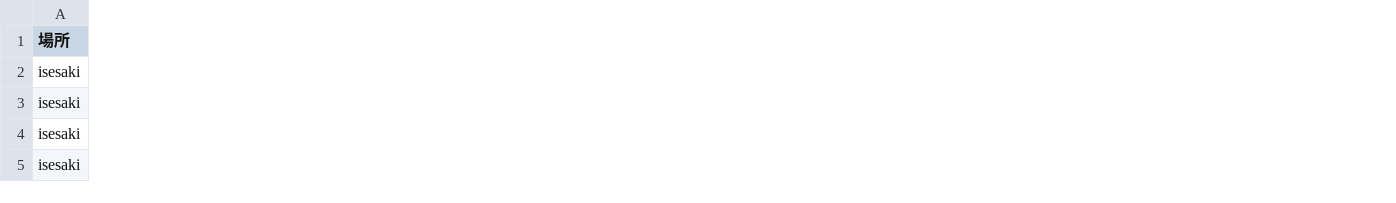
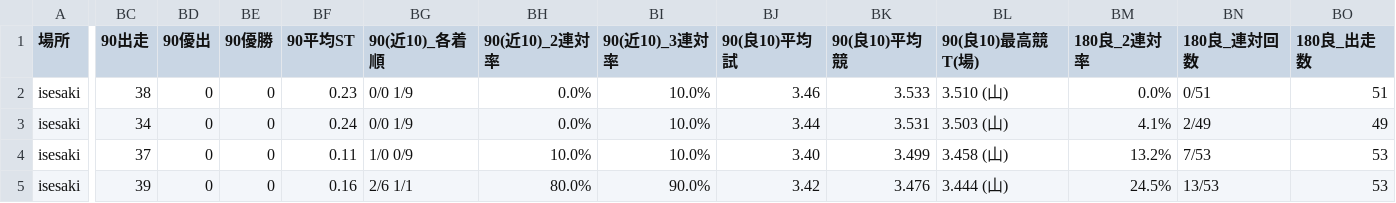
Before and after one commit to KomedawraOmusubi/autorace-ai_ticket, a CSV file: data/race_data_isesaki_01R.csv, drawn as a sheet; only a part is shown, gaps mark what is left out; the diff covers the shown part only; the diff names each change by its address in the sheet, - before the commit and + after, or states it on an @@ line.

```diff
--- a/data/race_data_isesaki_01R.csv
+++ b/data/race_data_isesaki_01R.csv
+column BC (90出走), rows 2-5: 38 | 34 | 37 | 39
+column BD (90優出), rows 2-5: all 0
+column BE (90優勝), rows 2-5: all 0
+column BF (90平均ST), rows 2-5: 0.23 | 0.24 | 0.11 | 0.16
+column BG (90(近10)_各着順), rows 2-5: 0/0 1/9 | 0/0 1/9 | 1/0 0/9 | 2/6 1/1
+column BH (90(近10)_2連対率), rows 2-5: 0.0% | 0.0% | 10.0% | 80.0%
+column BI (90(近10)_3連対率), rows 2-5: 10.0% | 10.0% | 10.0% | 90.0%
+column BJ (90(良10)平均試), rows 2-5: 3.46 | 3.44 | 3.40 | 3.42
+column BK (90(良10)平均競), rows 2-5: 3.533 | 3.531 | 3.499 | 3.476
+column BL (90(良10)最高競T(場)), rows 2-5: 3.510 (山) | 3.503 (山) | 3.458 (山) | 3.444 (山)
+column BM (180良_2連対率), rows 2-5: 0.0% | 4.1% | 13.2% | 24.5%
+column BN (180良_連対回数), rows 2-5: 0/51 | 2/49 | 7/53 | 13/53
+column BO (180良_出走数), rows 2-5: 51 | 49 | 53 | 53
```
Also changed, not shown: 12 added columns and 45 edited cells elsewhere in this file, data/race_data_iizuka_01R.csv.
